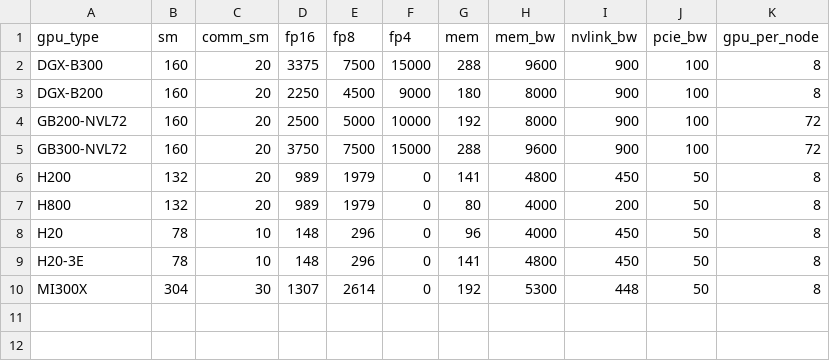
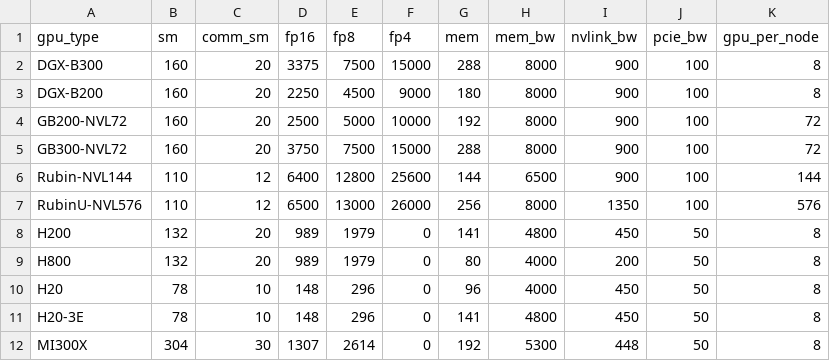
Before and after one commit to xizhizhang/shallowsim, a CSV file: device/gpu_info.csv, drawn as a sheet.

Commit message:
add rubin

```diff
--- a/device/gpu_info.csv
+++ b/device/gpu_info.csv
@@ -1,6 +1,8 @@
 gpu_type,sm,comm_sm,fp16,fp8,fp4,mem,mem_bw,nvlink_bw,pcie_bw,gpu_per_node
-DGX-B300,160,20,3375,7500,15000,288,9600,900,100,8
+DGX-B300,160,20,3375,7500,15000,288,8000,900,100,8
 DGX-B200,160,20,2250,4500,9000,180,8000,900,100,8
 GB200-NVL72,160,20,2500,5000,10000,192,8000,900,100,72
-GB300-NVL72,160,20,3750,7500,15000,288,9600,900,100,72
+GB300-NVL72,160,20,3750,7500,15000,288,8000,900,100,72
+Rubin-NVL144,110,12,6400,12800,25600,144,6500,900,100,144
+RubinU-NVL576,110,12,6500,13000,26000,256,8000,1350,100,576
 H200,132,20,989,1979,0,141,4800,450,50,8
```
Also changed, not shown: 7 other files.
